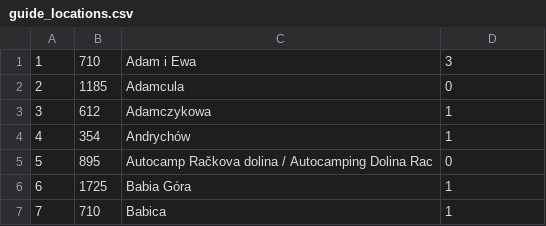
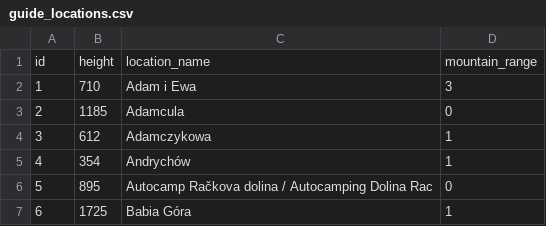
Before and after one commit to rochala/przewodnik-gorski, a CSV file: csv/guide_locations.csv, drawn as a sheet; only a part is shown; the shorter side is filled out with more unchanged rows.

Commit message:
fix locations

```diff
--- a/csv/guide_locations.csv
+++ b/csv/guide_locations.csv
@@ -1 +1,2 @@
+id,height,location_name,mountain_range
 1,710,Adam i Ewa ,3
```
Also changed, not shown: 2 other files.
